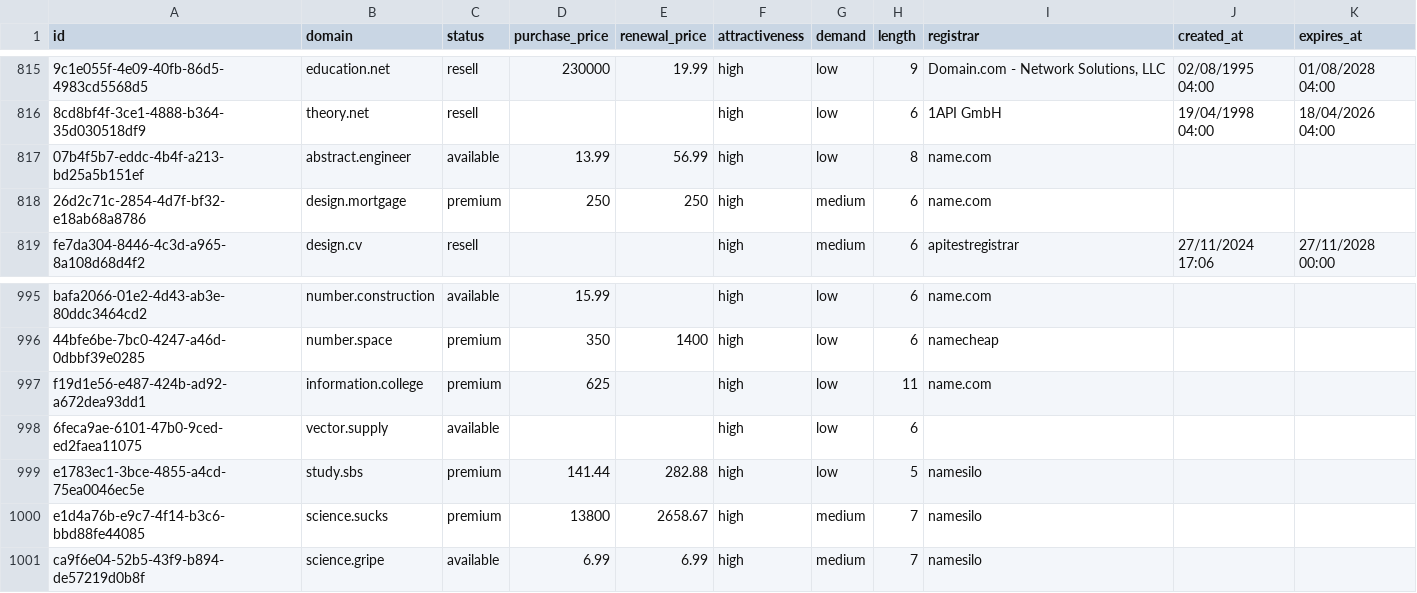
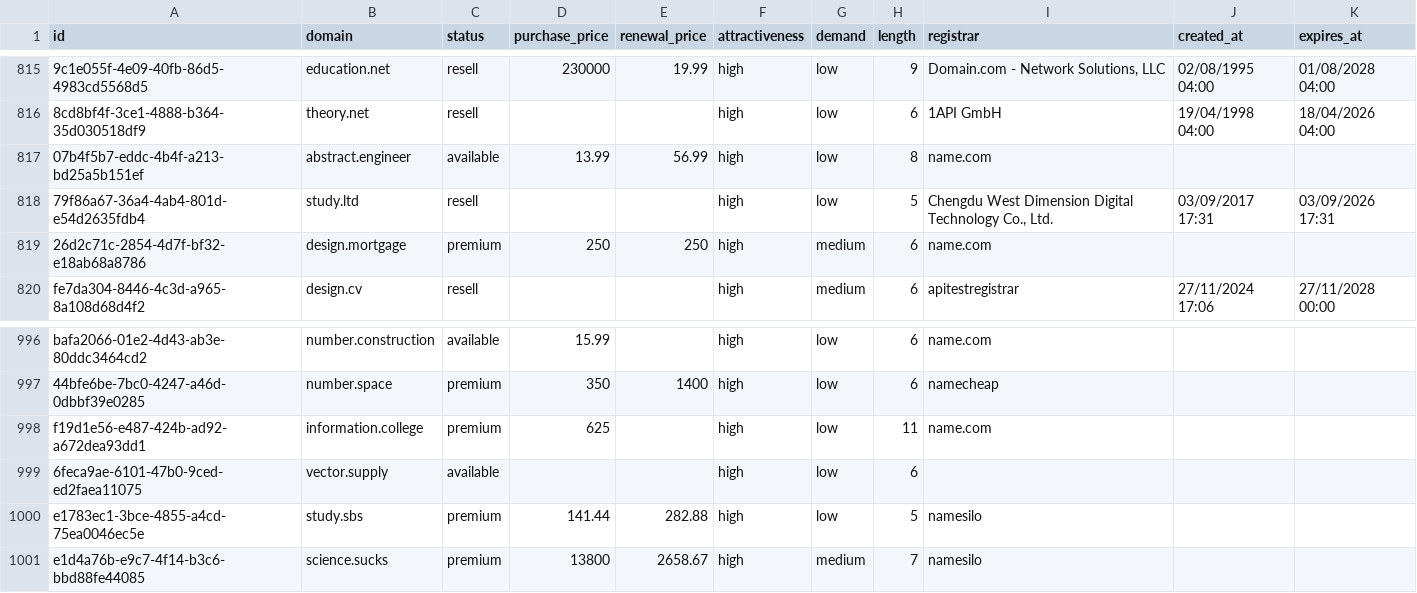
Before and after one commit to UniqueDomains/mathematics-oneword-domains, a CSV file: mathematics.csv, drawn as a sheet; only a part is shown, gaps mark what is left out; removed rows and columns are numbered as before the commit, all else as after; the diff names each change by its address in the sheet, - before the commit and + after, or states it on an @@ line.

Commit message:
Domains update

```diff
--- a/mathematics.csv
+++ b/mathematics.csv
+row 818: 79f86a67-36a4-4ab4-801d-e54d2635fdb4 | study.ltd | resell |  |  | high | low | 5 | Chengdu West Dimension Digital Technology Co., Ltd. | 03/09/2017 17:31 | 03/09/2026 17:31
-row 1001: ca9f6e04-52b5-43f9-b894-de57219d0b8f | science.gripe | available | 6.99 | 6.99 | high | medium | 7 | namesilo
```
Also changed, not shown: 3 other files.
